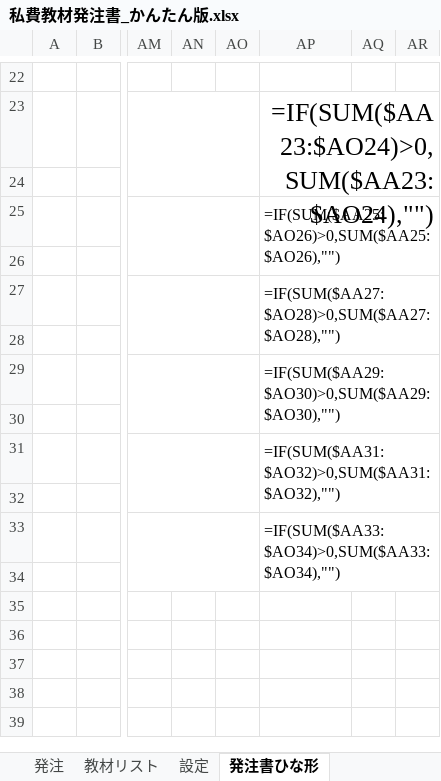
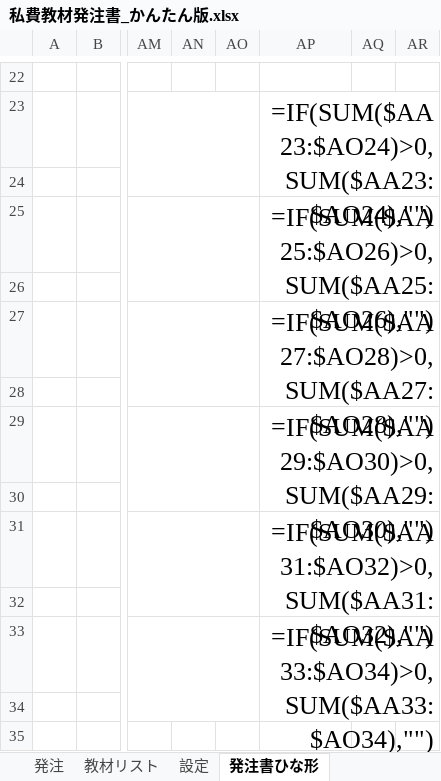
Before and after one commit to chumbasan-glitch/main, an Excel workbook: 私費教材発注書_かんたん版.xlsx, sheet 発注書ひな形, drawn as a sheet; only a part is shown, gaps mark what is left out; the shorter side is filled out with more unchanged rows; values as stored, in another font and other column widths than the file's, no borders; formulas without a stored value are shown as written; the diff names each change by its address in the sheet, - before the commit and + after, or states it on an @@ line.

```diff
--- a/私費教材発注書_かんたん版.xlsx (sheet 発注書ひな形)
+++ b/私費教材発注書_かんたん版.xlsx (sheet 発注書ひな形)
@@ AP25 text size: larger, alignment: left → right @@
@@ AP27 text size: larger, alignment: left → right @@
@@ AP29 text size: larger, alignment: left → right @@
@@ AP31 text size: larger, alignment: left → right @@
@@ AP33 text size: larger, alignment: left → right @@
```
